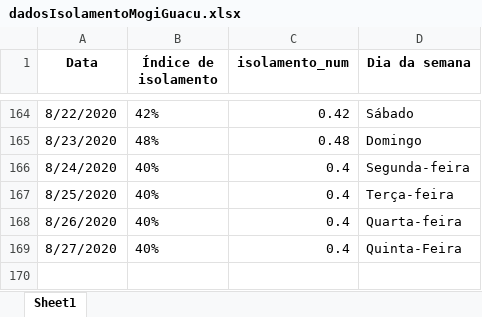
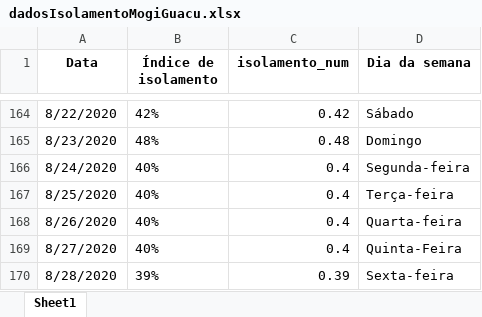
Before and after one commit to Zamariolo/MogiOpenData, an Excel workbook: Dados/dadosIsolamentoMogiGuacu.xlsx, sheet Sheet1, drawn as a sheet; only a part is shown, gaps mark what is left out; values as stored, in another font and other column widths than the file's, no borders; the diff names each change by its address in the sheet, - before the commit and + after, or states it on an @@ line.

```diff
--- a/Dados/dadosIsolamentoMogiGuacu.xlsx (sheet Sheet1)
+++ b/Dados/dadosIsolamentoMogiGuacu.xlsx (sheet Sheet1)
+row 170: 8/28/2020 | 39% | 0.39 | Sexta-feira
```
Also changed, not shown: Dados/dadosCasosCOVIDMogiGuacu.xlsx, 8 other files.
